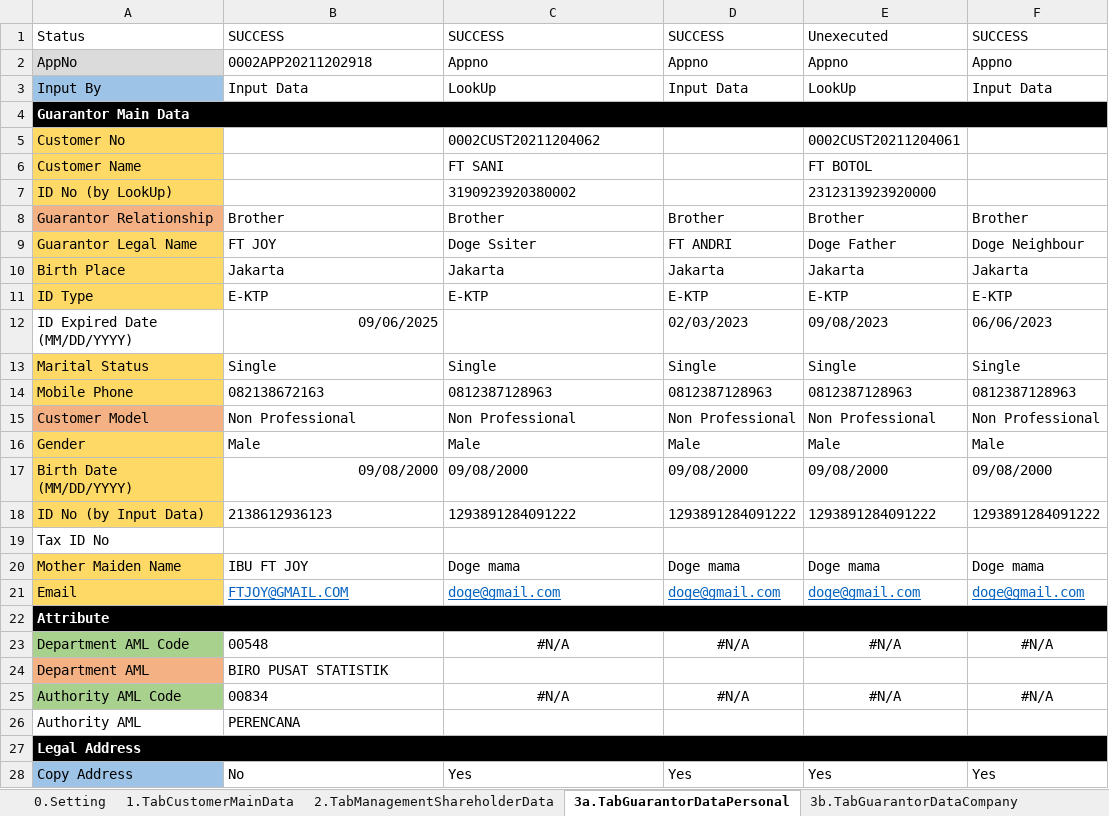
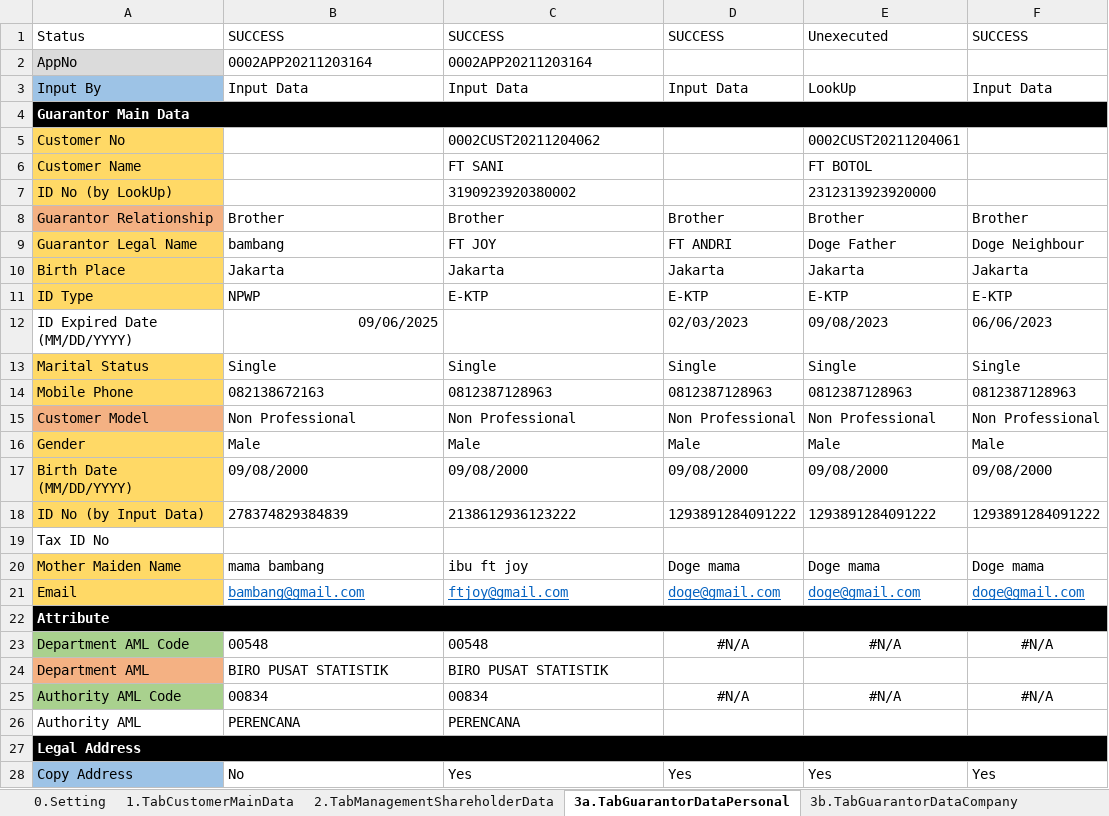
Before and after one commit to qcadins/DemoWorkflow, an Excel workbook: Excel/DataFile_NAP_CF4W_Company.xlsx, sheet 3a.TabGuarantorDataPersonal, drawn as a sheet; only a part is shown; values as stored, in another font and other column widths than the file's, no borders; conditional formats not drawn; the diff names each change by its address in the sheet, - before the commit and + after, or states it on an @@ line.

```diff
--- a/Excel/DataFile_NAP_CF4W_Company.xlsx (sheet 3a.TabGuarantorDataPersonal)
+++ b/Excel/DataFile_NAP_CF4W_Company.xlsx (sheet 3a.TabGuarantorDataPersonal)
-B2: 0002APP20211202918
+B2: 0002APP20211203164
-C2: Appno
+C2: 0002APP20211203164
-D2: Appno
+D2: (empty)
-E2: Appno
+E2: (empty)
-F2: Appno
+F2: (empty)
-C3: LookUp
+C3: Input Data
-B9: FT JOY
+B9: bambang
-C9: Doge Ssiter
+C9: FT JOY
-B11: E-KTP
+B11: NPWP
-B17 alignment: right
+B17 alignment: left
-B18: 2138612936123
+B18: 278374829384839
-C18: 1293891284091222
+C18: 2138612936123222
-B20: IBU FT JOY
+B20: mama bambang
-C20: Doge mama
+C20: ibu ft joy
-B21: FTJOY@GMAIL.COM
+B21: bambang@gmail.com
-C21: doge@gmail.com
+C21: ftjoy@gmail.com
-C23: #N/A
+C23: 00548
-C23 alignment: center
+C23 alignment: left
-C24: (empty)
+C24: BIRO PUSAT STATISTIK
-C25: #N/A
+C25: 00834
-C25 alignment: center
+C25 alignment: left
-C26: (empty)
+C26: PERENCANA
```
Also changed, not shown: sheet 2.TabManagementShareholderData, sheet 1.TabCustomerMainData, sheet 3b.TabGuarantorDataCompany, sheet 0.Setting, 4 other files.
